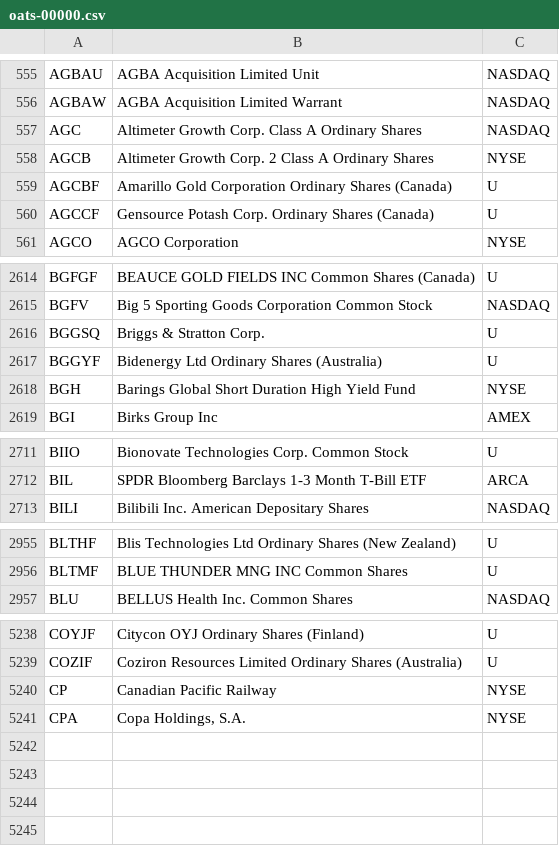
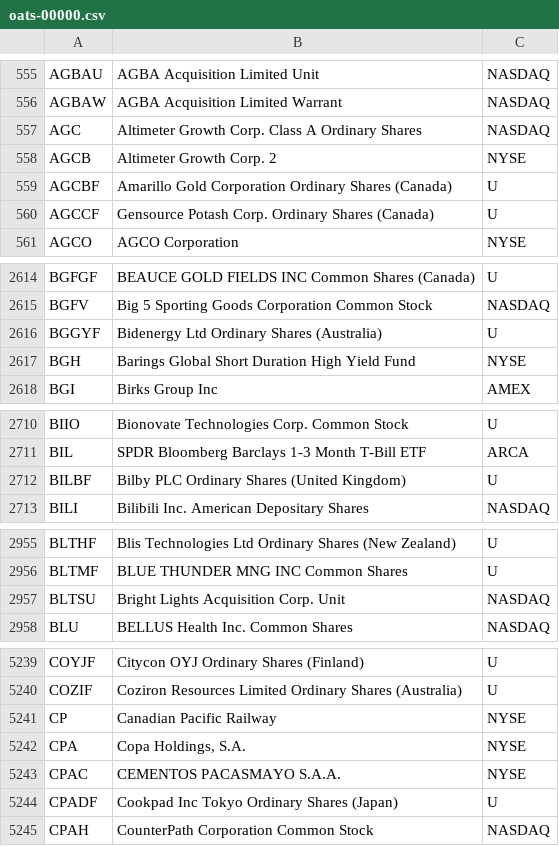
Before and after one commit to haoenhui/oats-reportable, a CSV file: oats-00000.csv, drawn as a sheet; only a part is shown, gaps mark what is left out.

```diff
--- a/oats-00000.csv
+++ b/oats-00000.csv
@@ -557,3 +557,3 @@ AGBAW,AGBA Acquisition Limited Warrant,NASDAQ
 AGC,Altimeter Growth Corp. Class A Ordinary Shares,NASDAQ
-AGCB,Altimeter Growth Corp. 2 Class A Ordinary Shares,NYSE
+AGCB,Altimeter Growth Corp. 2,NYSE
 AGCBF,Amarillo Gold Corporation Ordinary Shares (Canada),U
@@ -2615,3 +2615,2 @@ BGFGF,BEAUCE GOLD FIELDS INC Common Shares (Canada),U
 BGFV,Big 5 Sporting Goods Corporation Common Stock,NASDAQ
-BGGSQ,Briggs & Stratton Corp.,U
 BGGYF,Bidenergy Ltd Ordinary Shares (Australia),U
@@ -2712,2 +2711,3 @@ BIIO,Bionovate Technologies Corp. Common Stock,U
 BIL,SPDR Bloomberg Barclays 1-3 Month T-Bill ETF,ARCA
+BILBF,Bilby PLC Ordinary Shares (United Kingdom),U
 BILI,Bilibili Inc. American Depositary Shares,NASDAQ
@@ -2956,2 +2956,3 @@ BLTHF,Blis Technologies Ltd Ordinary Shares (New Zealand),U
 BLTMF,BLUE THUNDER MNG INC Common Shares,U
+BLTSU,Bright Lights Acquisition Corp. Unit,NASDAQ
 BLU,BELLUS Health Inc. Common Shares,NASDAQ
@@ -5241 +5242,4 @@ CP,Canadian Pacific Railway,NYSE
 CPA,"Copa Holdings, S.A.",NYSE
+CPAC,CEMENTOS PACASMAYO S.A.A.,NYSE
+CPADF,Cookpad Inc Tokyo Ordinary Shares (Japan),U
+CPAH,CounterPath Corporation Common Stock,NASDAQ
```
Also changed, not shown: oats-05000.csv, oats-10000.csv, 2 other files.
